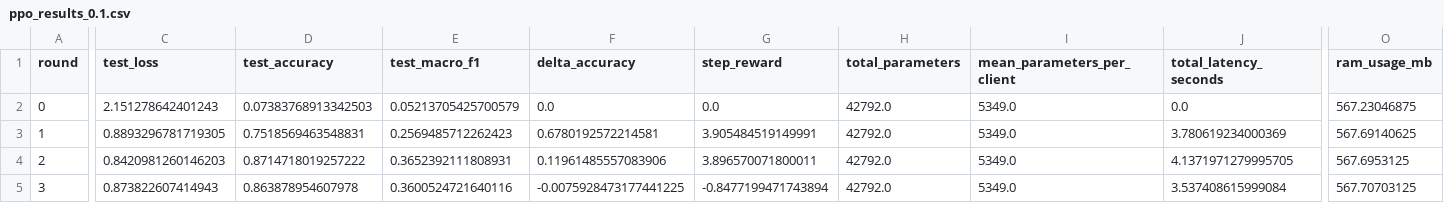
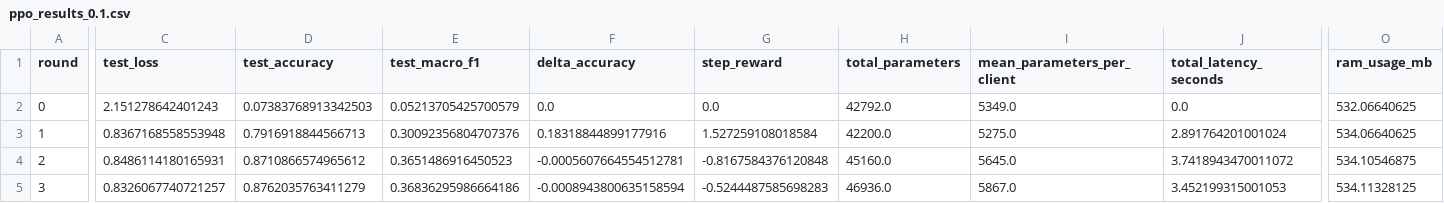
Before and after one commit to rajukarki467/thesis_project, a CSV file: results/adaptive_kan/ppo_results_0.1.csv, drawn as a sheet; only a part is shown, gaps mark what is left out; the diff covers the shown part only; the diff names each change by its address in the sheet, - before the commit and + after, or states it on an @@ line.

```diff
--- a/results/adaptive_kan/ppo_results_0.1.csv
+++ b/results/adaptive_kan/ppo_results_0.1.csv
-O2 (ram_usage_mb): 567.23046875
+O2 (ram_usage_mb): 532.06640625
-C3 (test_loss): 0.8893296781719305
+C3 (test_loss): 0.8367168558553948
-D3 (test_accuracy): 0.7518569463548831
+D3 (test_accuracy): 0.7916918844566713
-E3 (test_macro_f1): 0.2569485712262423
+E3 (test_macro_f1): 0.30092356804707376
-F3 (delta_accuracy): 0.6780192572214581
+F3 (delta_accuracy): 0.18318844899177916
-G3 (step_reward): 3.905484519149991
+G3 (step_reward): 1.527259108018584
-H3 (total_parameters): 42792.0
+H3 (total_parameters): 42200.0
-I3 (mean_parameters_per_client): 5349.0
+I3 (mean_parameters_per_client): 5275.0
-J3 (total_latency_seconds): 3.780619234000369
+J3 (total_latency_seconds): 2.891764201001024
-O3 (ram_usage_mb): 567.69140625
+O3 (ram_usage_mb): 534.06640625
-C4 (test_loss): 0.8420981260146203
+C4 (test_loss): 0.8486114180165931
-D4 (test_accuracy): 0.8714718019257222
+D4 (test_accuracy): 0.8710866574965612
-E4 (test_macro_f1): 0.3652392111808931
+E4 (test_macro_f1): 0.3651486916450523
-F4 (delta_accuracy): 0.11961485557083906
+F4 (delta_accuracy): -0.0005607664554512781
-G4 (step_reward): 3.896570071800011
+G4 (step_reward): -0.8167584376120848
-H4 (total_parameters): 42792.0
+H4 (total_parameters): 45160.0
-I4 (mean_parameters_per_client): 5349.0
+I4 (mean_parameters_per_client): 5645.0
-J4 (total_latency_seconds): 4.1371971279995705
+J4 (total_latency_seconds): 3.7418943470011072
-O4 (ram_usage_mb): 567.6953125
+O4 (ram_usage_mb): 534.10546875
-C5 (test_loss): 0.873822607414943
+C5 (test_loss): 0.8326067740721257
-D5 (test_accuracy): 0.863878954607978
+D5 (test_accuracy): 0.8762035763411279
-E5 (test_macro_f1): 0.3600524721640116
+E5 (test_macro_f1): 0.36836295986664186
-F5 (delta_accuracy): -0.0075928473177441225
+F5 (delta_accuracy): -0.0008943800635158594
-G5 (step_reward): -0.8477199471743894
+G5 (step_reward): -0.5244487585698283
-H5 (total_parameters): 42792.0
+H5 (total_parameters): 46936.0
-I5 (mean_parameters_per_client): 5349.0
+I5 (mean_parameters_per_client): 5867.0
-J5 (total_latency_seconds): 3.537408615999084
+J5 (total_latency_seconds): 3.452199315001053
-O5 (ram_usage_mb): 567.70703125
+O5 (ram_usage_mb): 534.11328125
```
Also changed, not shown: 12 edited cells elsewhere in this file, results/adaptive_kan/ppo_master_summary.csv, results/adaptive_kan/ppo_results_0.5.csv, 38 other files.
